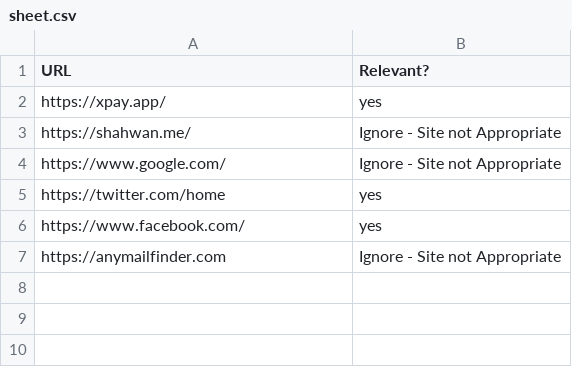
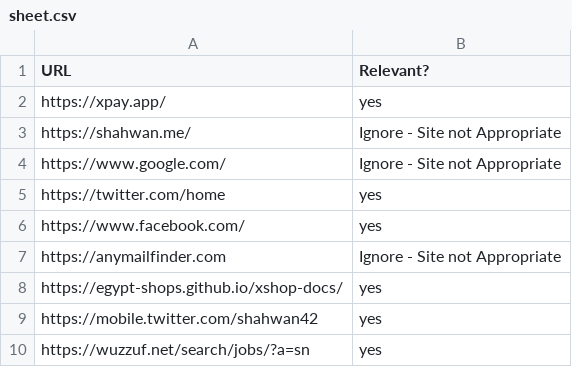
Before and after one commit to shahwan42/lily-upwrk-scripting-assginment, a CSV file: sheet.csv, drawn as a sheet.

```diff
--- a/sheet.csv
+++ b/sheet.csv
@@ -7 +7,4 @@ https://www.facebook.com/,yes
 https://anymailfinder.com,Ignore - Site not Appropriate
+https://egypt-shops.github.io/xshop-docs/,yes
+https://mobile.twitter.com/shahwan42,yes
+https://wuzzuf.net/search/jobs/?a=sn,yes
```
Also changed, not shown: 2 other files.
